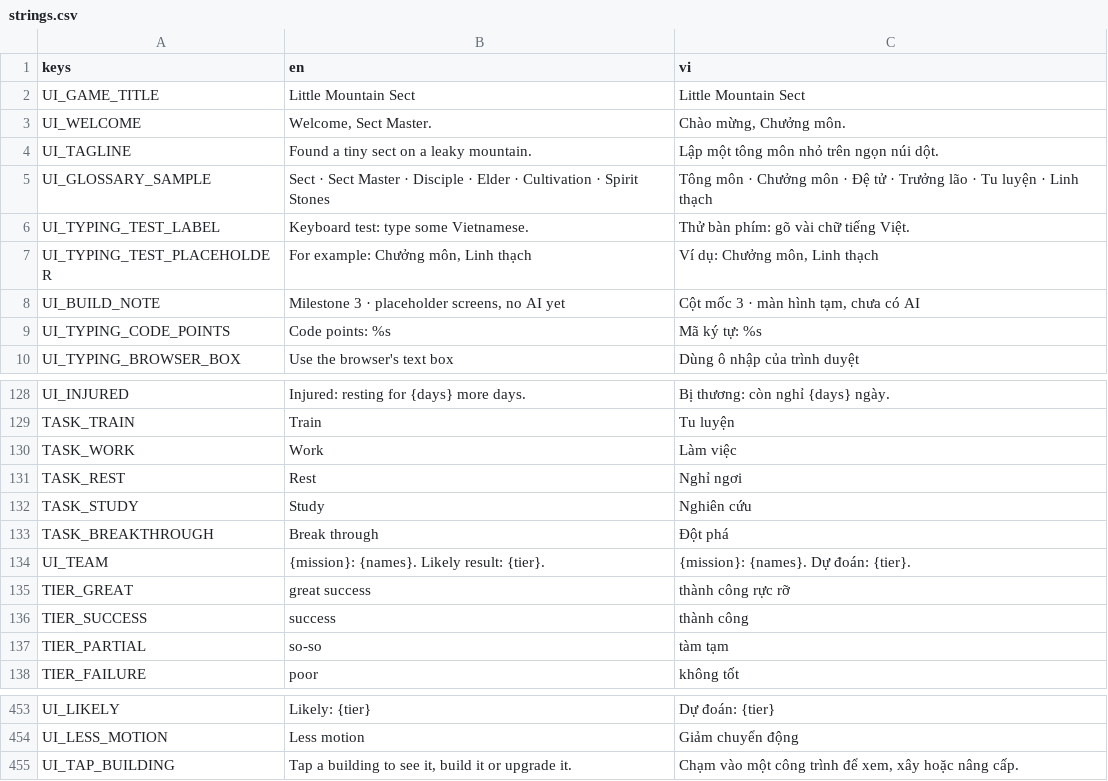
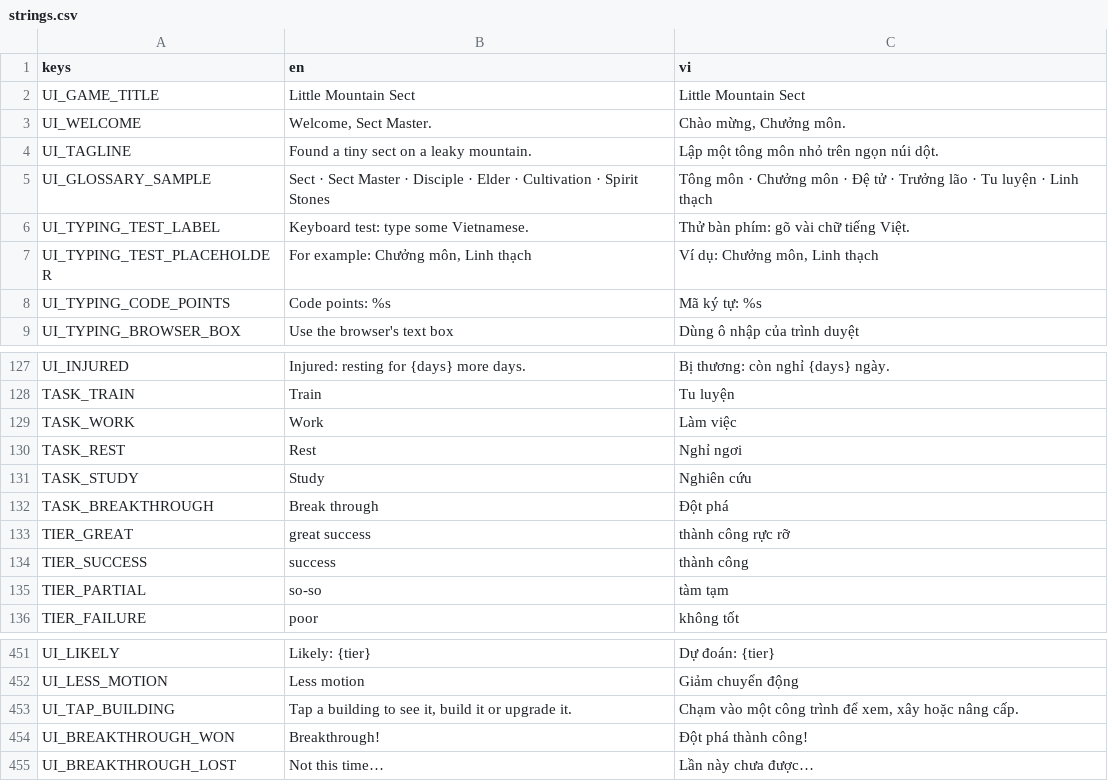
Before and after one commit to haobui14/LittleMountainSect, a CSV file: game/i18n/strings.csv, drawn as a sheet; only a part is shown, gaps mark what is left out; removed rows and columns are numbered as before the commit, all else as after; the diff names each change by its address in the sheet, - before the commit and + after, or states it on an @@ line.

```diff
--- a/game/i18n/strings.csv
+++ b/game/i18n/strings.csv
-row 8: UI_BUILD_NOTE | Milestone 3 · placeholder screens, no AI yet | Cột mốc 3 · màn hình tạm, chưa có AI
-row 134: UI_TEAM | {mission}: {names}. Likely result: {tier}. | {mission}: {names}. Dự đoán: {tier}.
+row 454: UI_BREAKTHROUGH_WON | Breakthrough! | Đột phá thành công!
+row 455: UI_BREAKTHROUGH_LOST | Not this time… | Lần này chưa được…
```
Also changed, not shown: 6 other files.
